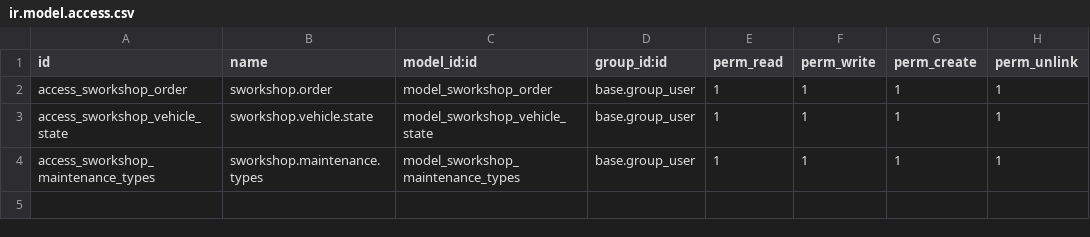
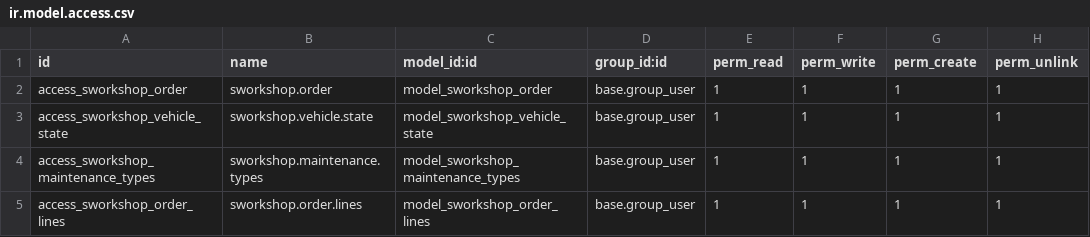
Before and after one commit to galexramirez/sworkshop, a CSV file: security/ir.model.access.csv, drawn as a sheet.

Commit message:
create model order lines

```diff
--- a/security/ir.model.access.csv
+++ b/security/ir.model.access.csv
@@ -4 +4,2 @@ access_sworkshop_vehicle_state,sworkshop.vehicle.state,model_sworkshop_vehicle_s
 access_sworkshop_maintenance_types,sworkshop.maintenance.types,model_sworkshop_maintenance_types,base.group_user,1,1,1,1
+access_sworkshop_order_lines,sworkshop.order.lines,model_sworkshop_order_lines,base.group_user,1,1,1,1
```
Also changed, not shown: 7 other files.
